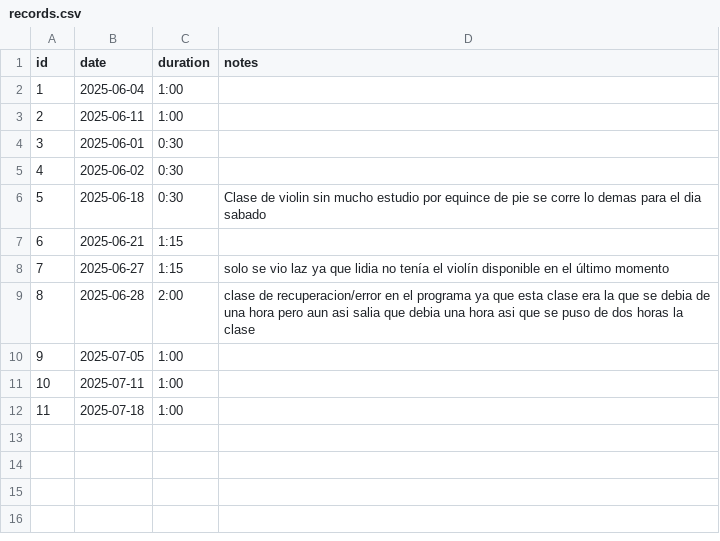
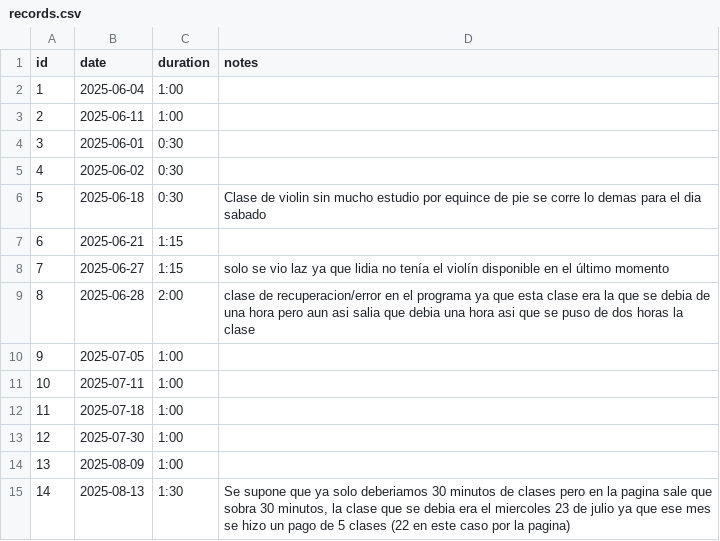
Before and after one commit to freddyeleazar/Control-Horario, a CSV file: data/records.csv, drawn as a sheet.

```diff
--- a/data/records.csv
+++ b/data/records.csv
@@ -12 +12,4 @@ id,date,duration,notes
 11,2025-07-18,1:00,
+12,2025-07-30,1:00,
+13,2025-08-09,1:00,
+14,2025-08-13,1:30,"Se supone que ya solo deberiamos 30 minutos de clases pero en la pagina sale que sobra 30 minutos, la clase que se debia era el miercoles 23 de julio ya que ese mes se hizo un pago de 5 clases (22 en este caso por la pagina)"
```
Also changed, not shown: 4 other files.
